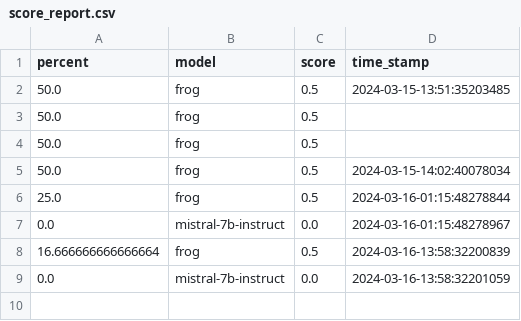
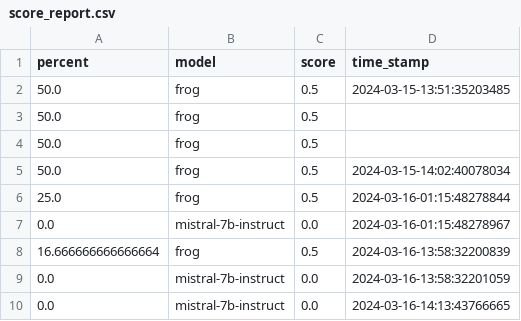
Before and after one commit to lineality/cli_tools_for_llamacpp_in_python, a CSV file: solution_files/score_report.csv, drawn as a sheet.

```diff
--- a/solution_files/score_report.csv
+++ b/solution_files/score_report.csv
@@ -9 +9,2 @@
 "0.0","mistral-7b-instruct","0.0","2024-03-16-13:58:32201059"
+"0.0","mistral-7b-instruct","0.0","2024-03-16-14:13:43766665"
```
Also changed, not shown: 2 other files.
